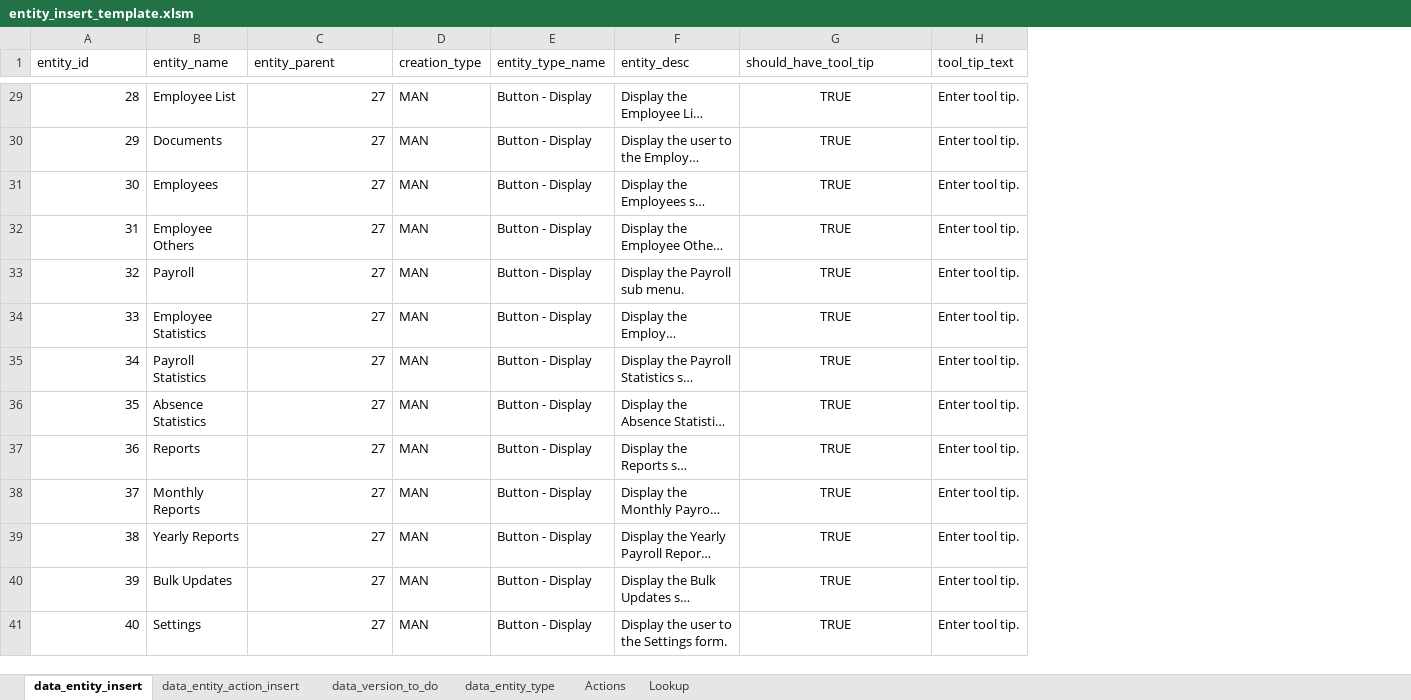
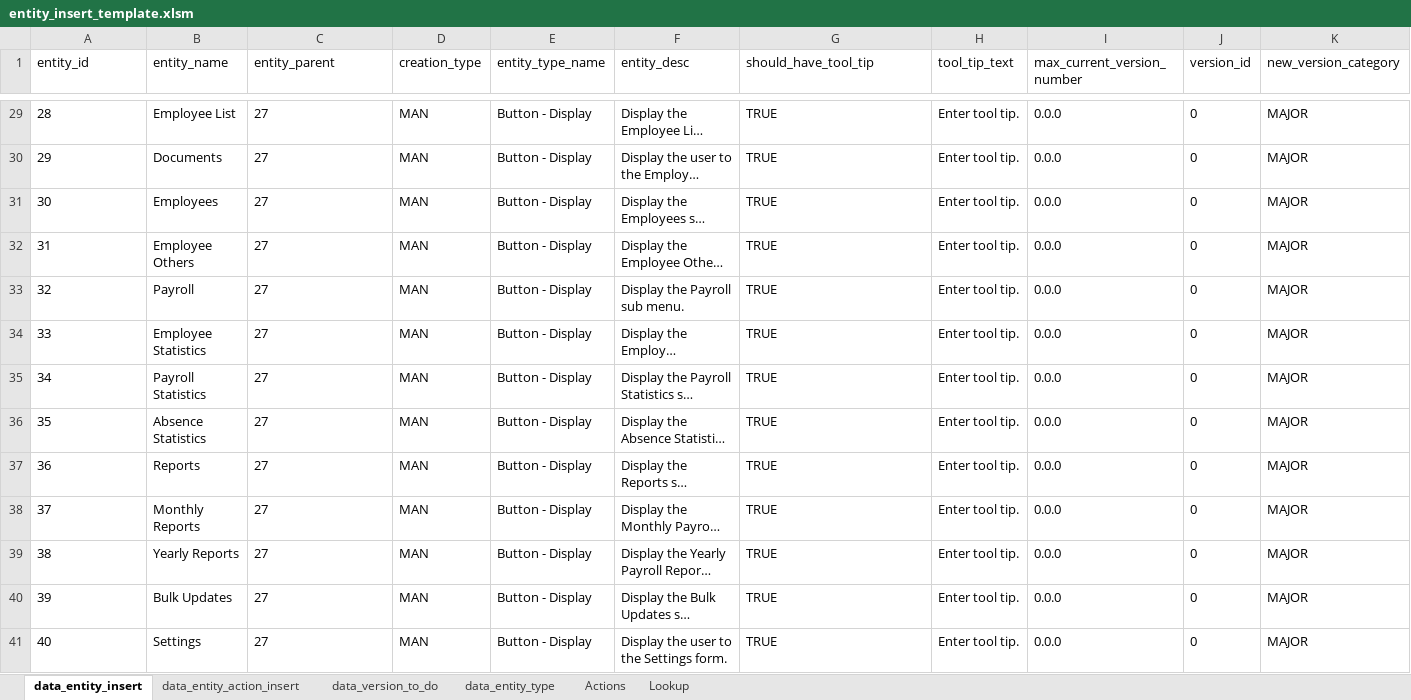
Before and after one commit to sebrown0/TestBenchDB, an Excel workbook: Data Entry Template/entity_insert_template.xlsm, sheet data_entity_insert, drawn as a sheet; only a part is shown, gaps mark what is left out; long unchanged cells end in …; values as stored, in another font and other column widths than the file's, no borders; the diff covers the shown part only; the diff names each change by its address in the sheet, - before the commit and + after, or states it on an @@ line.

Commit message:
Update has version tables.

```diff
--- a/Data Entry Template/entity_insert_template.xlsm (sheet data_entity_insert)
+++ b/Data Entry Template/entity_insert_template.xlsm (sheet data_entity_insert)
+column I (max_current_version_number), rows 29-41: all 0.0.0
+column J (version_id), rows 29-41: all 0
+column K (new_version_category), rows 29-41: all MAJOR
-A29:A41 alignment: right
+A29:A41 alignment: left
-C29:C41 alignment: right
+C29:C41 alignment: left
-G29:G41 alignment: center
+G29:G41 alignment: left
```
Also changed, not shown: cell formats elsewhere in this sheet, sheet data_entity_action_insert, charts or pictures, 19 other files.
